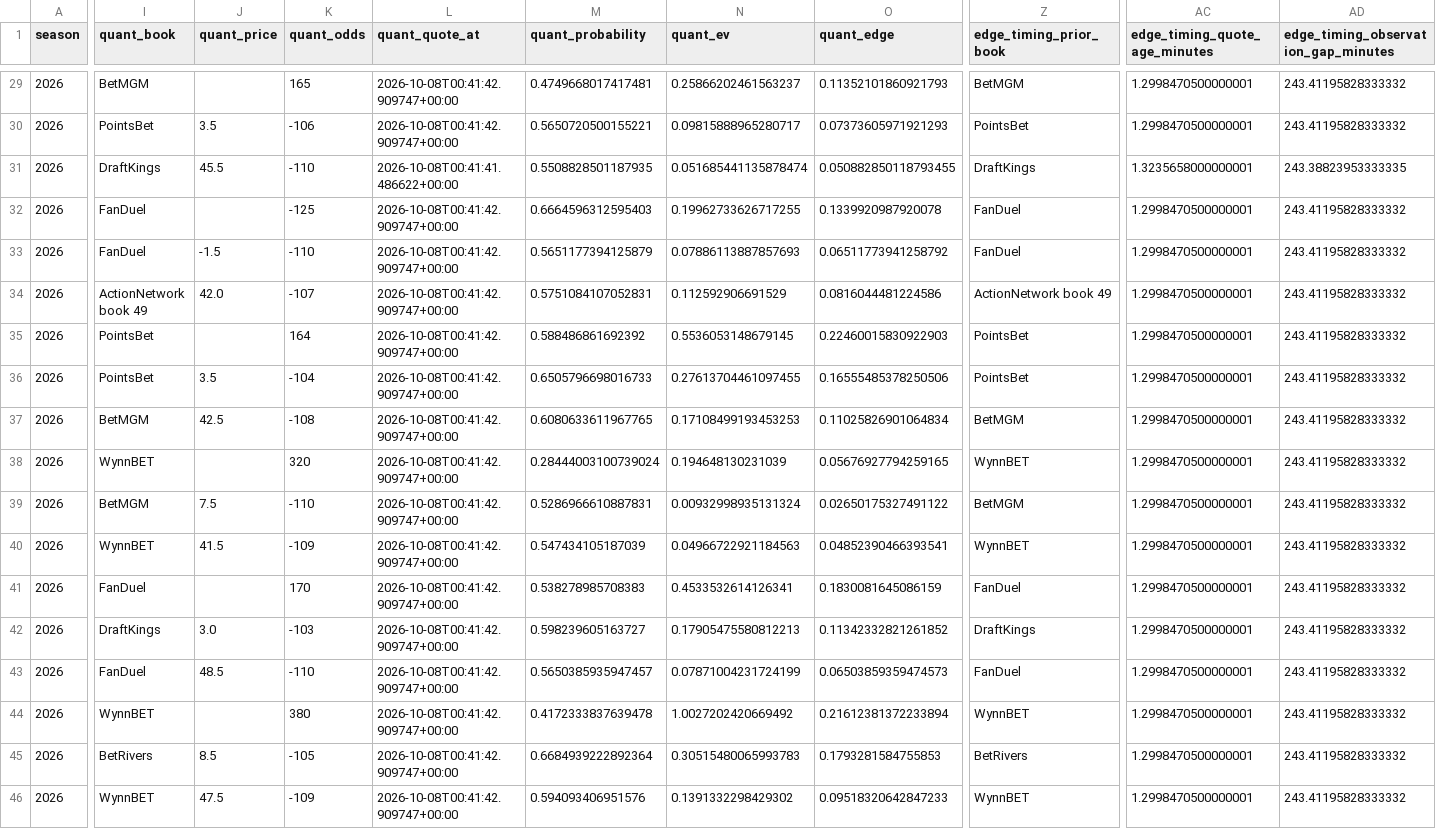
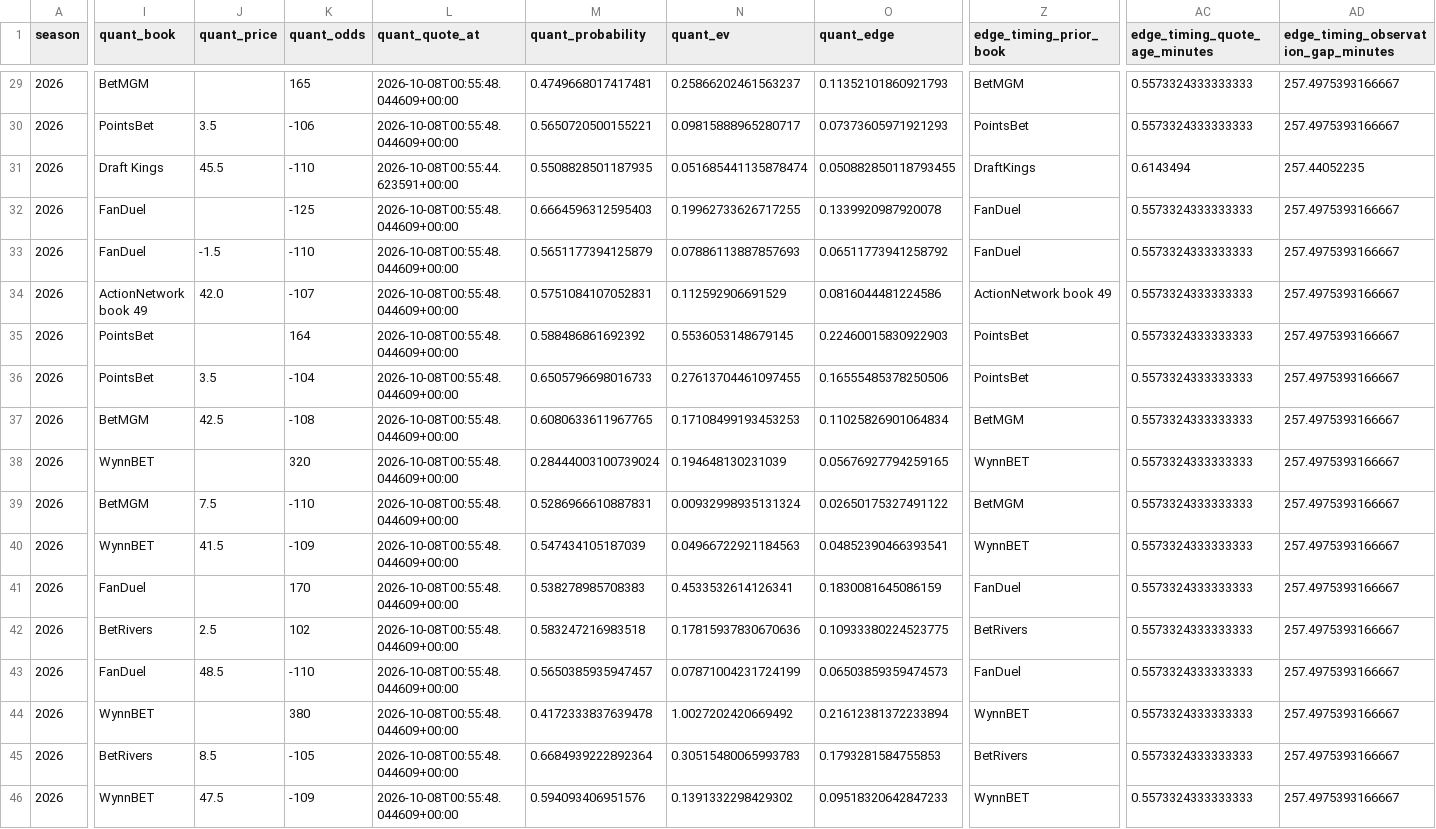
Before and after one commit to konnorharbin-star/harbin-nfl-analytics, a CSV file: docs/edge_timing.csv, drawn as a sheet; only a part is shown, gaps mark what is left out; the diff covers the shown part only; the diff names each change by its address in the sheet, - before the commit and + after, or states it on an @@ line.

```diff
--- a/docs/edge_timing.csv
+++ b/docs/edge_timing.csv
-L29:L30 (quant_quote_at): 2026-10-08T00:41:42.909747+00:00
+L29:L30 (quant_quote_at): 2026-10-08T00:55:48.044609+00:00
-AC29:AC30 (edge_timing_quote_age_minutes): 1.2998470500000001
+AC29:AC30 (edge_timing_quote_age_minutes): 0.5573324333333333
-AD29:AD30: 243.41195828333332
+AD29:AD30: 257.4975393166667
-I31 (quant_book): DraftKings
+I31 (quant_book): Draft Kings
-L31 (quant_quote_at): 2026-10-08T00:41:41.486622+00:00
+L31 (quant_quote_at): 2026-10-08T00:55:44.623591+00:00
-AC31 (edge_timing_quote_age_minutes): 1.3235658000000001
+AC31 (edge_timing_quote_age_minutes): 0.6143494
-AD31: 243.38823953333335
+AD31: 257.44052235
-L32:L46 (quant_quote_at): 2026-10-08T00:41:42.909747+00:00
+L32:L46 (quant_quote_at): 2026-10-08T00:55:48.044609+00:00
-AC32:AC46 (edge_timing_quote_age_minutes): 1.2998470500000001
+AC32:AC46 (edge_timing_quote_age_minutes): 0.5573324333333333
-AD32:AD46: 243.41195828333332
+AD32:AD46: 257.4975393166667
-I42 (quant_book): DraftKings
+I42 (quant_book): BetRivers
-J42 (quant_price): 3.0
+J42 (quant_price): 2.5
-K42 (quant_odds): -103
+K42 (quant_odds): 102
-M42 (quant_probability): 0.598239605163727
+M42 (quant_probability): 0.583247216983518
-N42 (quant_ev): 0.17905475580812213
+N42 (quant_ev): 0.17815937830670636
-O42 (quant_edge): 0.11342332821261852
+O42 (quant_edge): 0.10933380224523775
-Z42 (edge_timing_prior_book): DraftKings
+Z42 (edge_timing_prior_book): BetRivers
```
Also changed, not shown: 88 edited cells elsewhere in this file, docs/latest.csv, outputs/current_predictions.csv, 44 other files.
